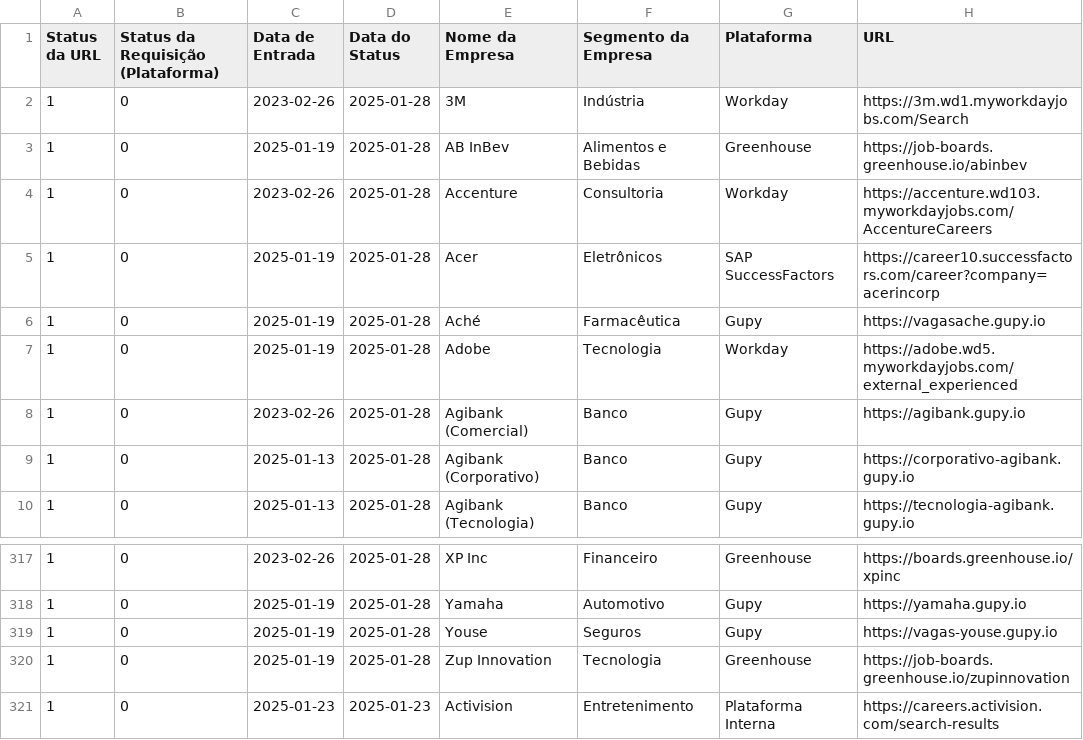
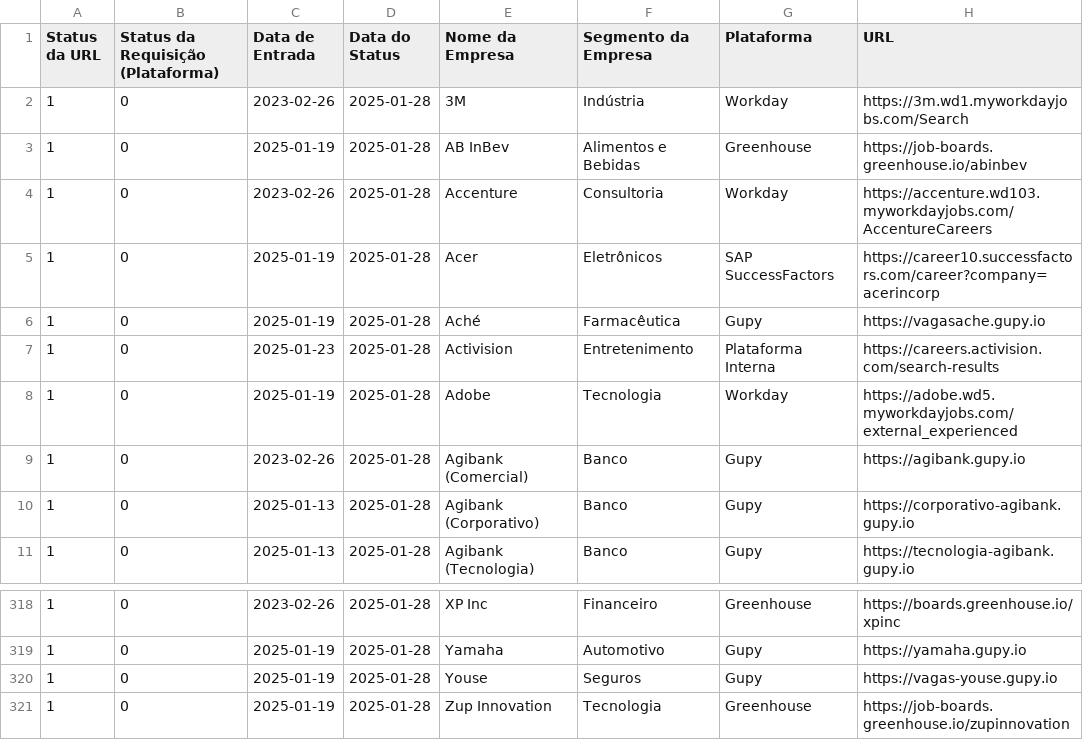
Before and after one commit to eualannascimento/lista-trabalhe-conosco, a CSV file: src/data/input/list.csv, drawn as a sheet; only a part is shown, gaps mark what is left out; removed rows and columns are numbered as before the commit, all else as after; the diff names each change by its address in the sheet, - before the commit and + after, or states it on an @@ line.

```diff
--- a/src/data/input/list.csv
+++ b/src/data/input/list.csv
+row 7: 1 | 0 | 2025-01-23 | 2025-01-28 | Activision | Entretenimento | Plataforma Interna | https://careers.activision.com/search-results
-row 321: 1 | 0 | 2025-01-23 | 2025-01-23 | Activision | Entretenimento | Plataforma Interna | https://careers.activision.com/search-results
```
Also changed, not shown: 1 other file.
